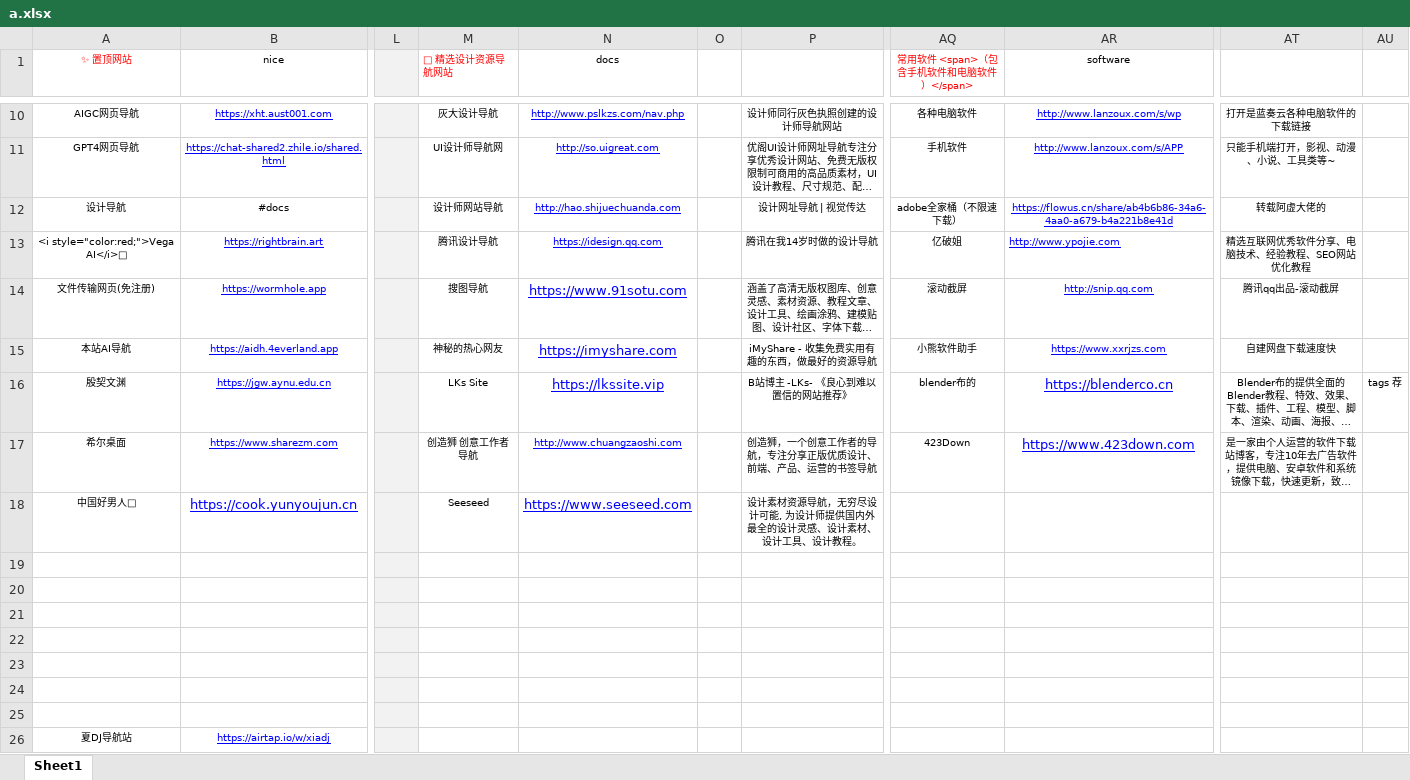
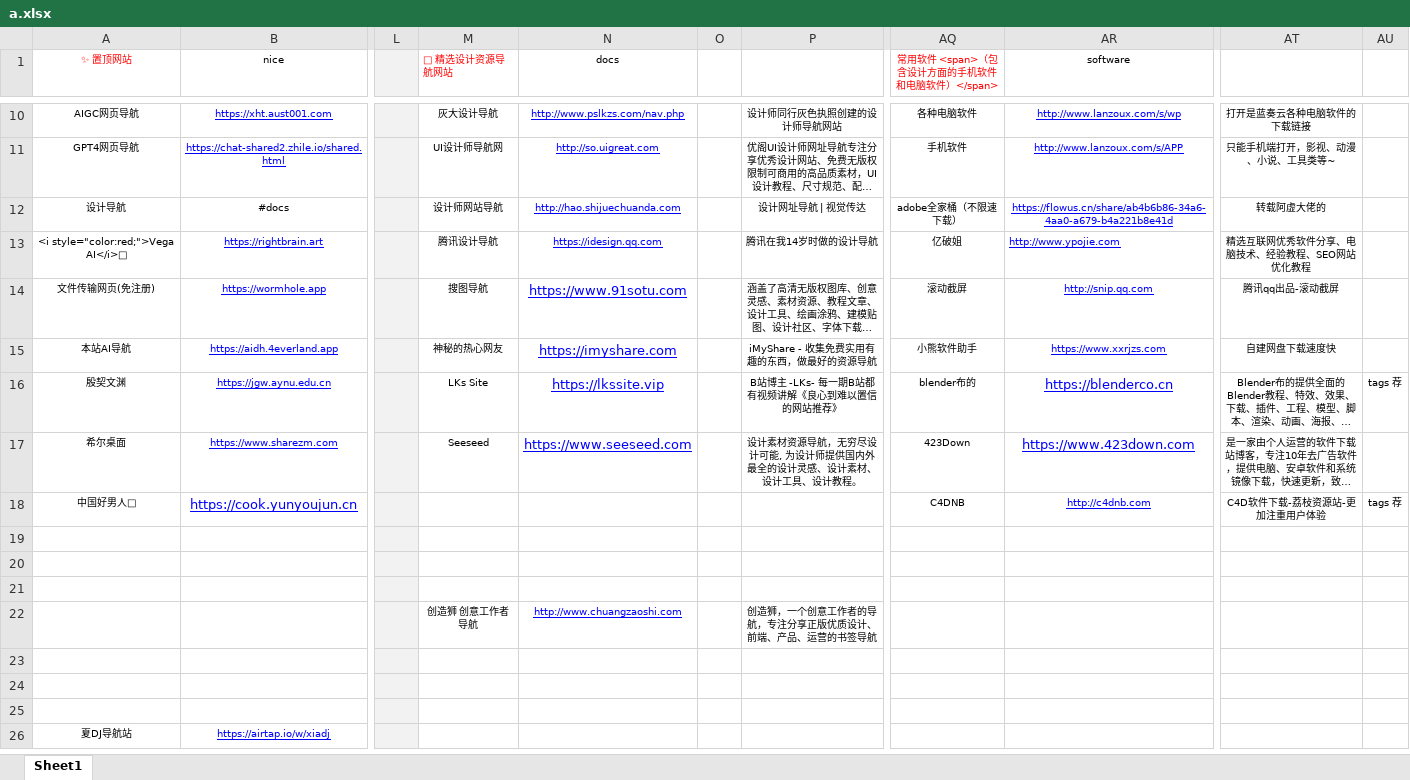
Before and after one commit to xiaolongmr/dh, an Excel workbook: a.xlsx, sheet Sheet1, drawn as a sheet; only a part is shown, gaps mark what is left out; long unchanged cells end in …; values as stored, in another font and other column widths than the file's, no borders; the diff covers the shown part only; the diff names each change by its address in the sheet, - before the commit and + after, or states it on an @@ line.

Commit message:
Add files via upload

```diff
--- a/a.xlsx (sheet Sheet1)
+++ b/a.xlsx (sheet Sheet1)
-AQ1: 常用软件 <span>（包含手机软件和电脑软件）</span>
+AQ1: 常用软件 <span>（包含设计方面的手机软件和电脑软件）</span>
-P16: B站博主 -LKs- 《良心到难以置信的网站推荐》
+P16: B站博主 -LKs- 每一期B站都有视频讲解《良心到难以置信的网站推荐》
-M17 (🧭 精选设计资源导航网站): 创造狮 创意工作者导航
+M17 (🧭 精选设计资源导航网站): Seeseed
-N17 (docs): http://www.chuangzaoshi.com
+N17 (docs): https://www.seeseed.com
@@ N17 text size: larger @@
-P17: 创造狮，一个创意工作者的导航，专注分享正版优质设计、前端、产品、运营的书签导航
+P17: 设计素材资源导航，无穷尽设计可能, 为设计师提供国内外最全的设计灵感、设计素材、设计工具、设计教程。
-M18 (🧭 精选设计资源导航网站): Seeseed
+M18 (🧭 精选设计资源导航网站): (empty)
-N18 (docs): https://www.seeseed.com
+N18 (docs): (empty)
-P18: 设计素材资源导航，无穷尽设计可能, 为设计师提供国内外最全的设计灵感、设计素材、设计工具、设计教程。
+P18: (empty)
-AQ18: (empty)
+AQ18: C4DNB
-AR18 (software): (empty)
+AR18 (software): http://c4dnb.com
-AT18: (empty)
+AT18: C4D软件下载-荔枝资源站-更加注重用户体验
-AU18: (empty)
+AU18: tags 荐
-M22 (🧭 精选设计资源导航网站): (empty)
+M22 (🧭 精选设计资源导航网站): 创造狮 创意工作者导航
-N22 (docs): (empty)
+N22 (docs): http://www.chuangzaoshi.com
-P22: (empty)
+P22: 创造狮，一个创意工作者的导航，专注分享正版优质设计、前端、产品、运营的书签导航
```
Also changed, not shown: 9 edited cells and cell formats elsewhere in this sheet.
